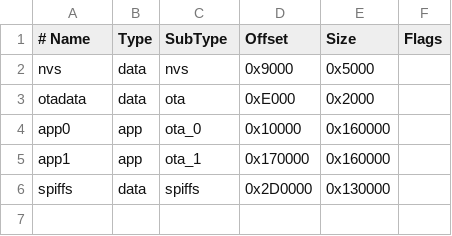
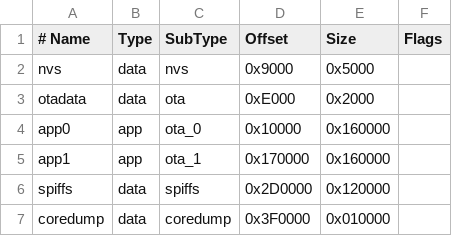
Before and after one commit to i-schuyler/esp32-nfc-security-system, a CSV file: partitions.csv, drawn as a sheet.

Commit message:
fix: add coredump partition and opi_opi settings for diagnostics

```diff
--- a/partitions.csv
+++ b/partitions.csv
@@ -5,2 +5,3 @@ app0,     app,  ota_0,   0x10000, 0x160000,
 app1,     app,  ota_1,   0x170000,0x160000,
-spiffs,   data, spiffs,  0x2D0000,0x130000,
+spiffs,   data, spiffs,  0x2D0000,0x120000,
+coredump, data, coredump,0x3F0000,0x010000,
```
Also changed, not shown: 1 other file.
